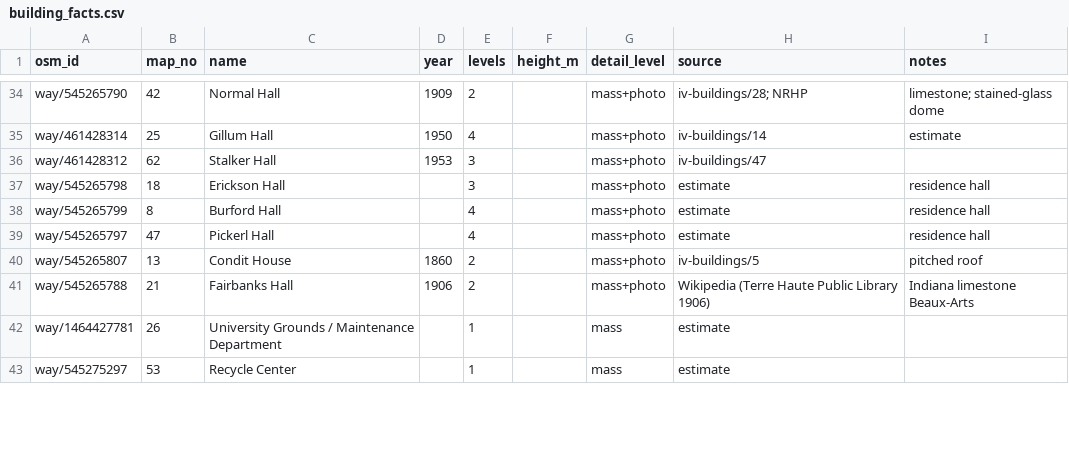
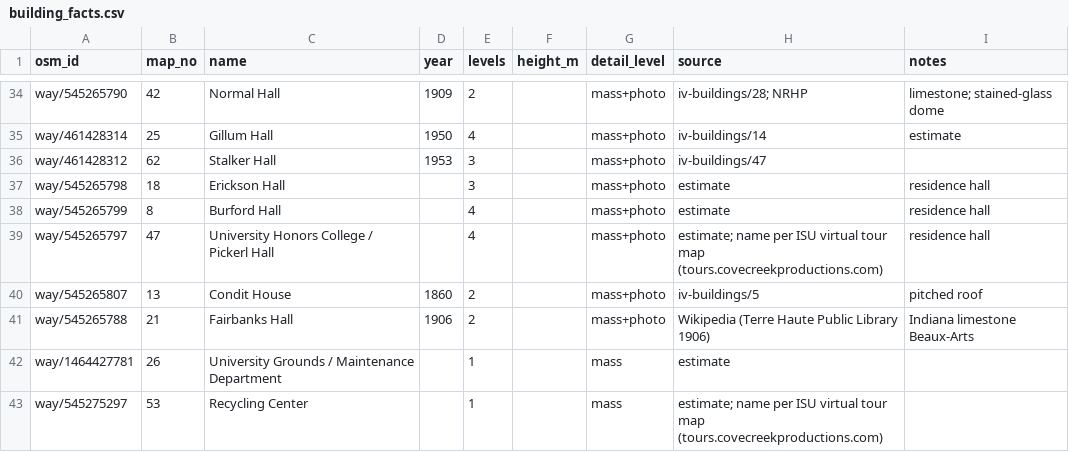
Before and after one commit to youngbrain85/isu-campus-3d, a CSV file: data/building_facts.csv, drawn as a sheet; only a part is shown, gaps mark what is left out; the diff covers the shown part only.

```diff
--- a/data/building_facts.csv
+++ b/data/building_facts.csv
@@ -38,2 +38,2 @@ way/545265798,18,Erickson Hall,,3,,mass+photo,estimate,residence hall
 way/545265799,8,Burford Hall,,4,,mass+photo,estimate,residence hall
-way/545265797,47,Pickerl Hall,,4,,mass+photo,estimate,residence hall
+way/545265797,47,University Honors College / Pickerl Hall,,4,,mass+photo,estimate; name per ISU virtual tour map (tours.covecreekproductions.com),residence hall
@@ -42,2 +42,2 @@ way/545265788,21,Fairbanks Hall,1906,2,,mass+photo,"Wikipedia (Terre Haute Publi
 way/1464427781,26,University Grounds / Maintenance Department,,1,,mass,estimate,
-way/545275297,53,Recycle Center,,1,,mass,estimate,
+way/545275297,53,Recycling Center,,1,,mass,estimate; name per ISU virtual tour map (tours.covecreekproductions.com),
```
Also changed, not shown: 3 added rows and 26 edited cells elsewhere in this file, data/buildings.csv, 12 other files.
